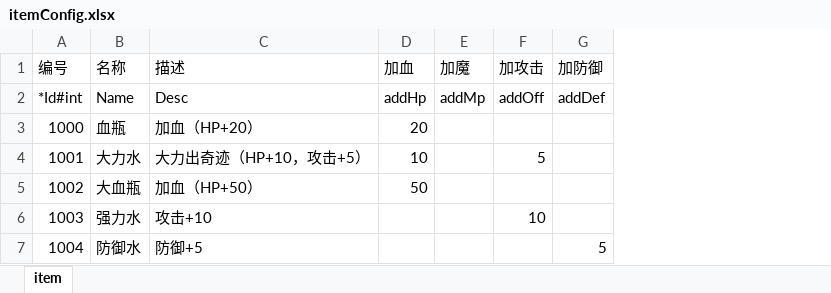
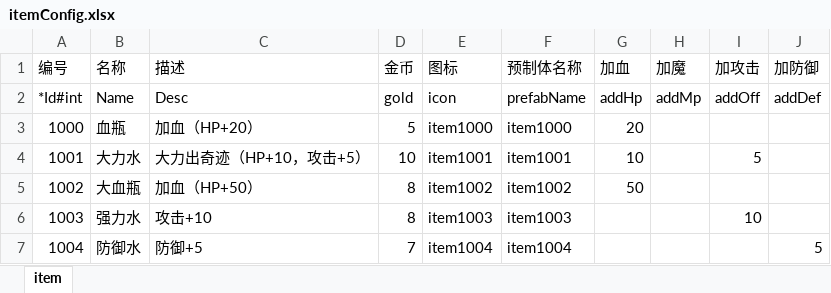
Before and after one commit to hjc00/MyRoguelike, an Excel workbook: excel2json/excel/itemConfig.xlsx, sheet item, drawn as a sheet; values as stored, in another font and other column widths than the file's, no borders; the diff names each change by its address in the sheet, - before the commit and + after, or states it on an @@ line.

```diff
--- a/excel2json/excel/itemConfig.xlsx (sheet item)
+++ b/excel2json/excel/itemConfig.xlsx (sheet item)
+column D (金币), rows 2-7: gold | 5 | 10 | 8 | 8 | 7
+column E (图标), rows 2-7: icon | item1000 | item1001 | item1002 | item1003 | item1004
+column F (预制体名称), rows 2-7: prefabName | item1000 | item1001 | item1002 | item1003 | item1004
```
Also changed, not shown: 33 other files.
